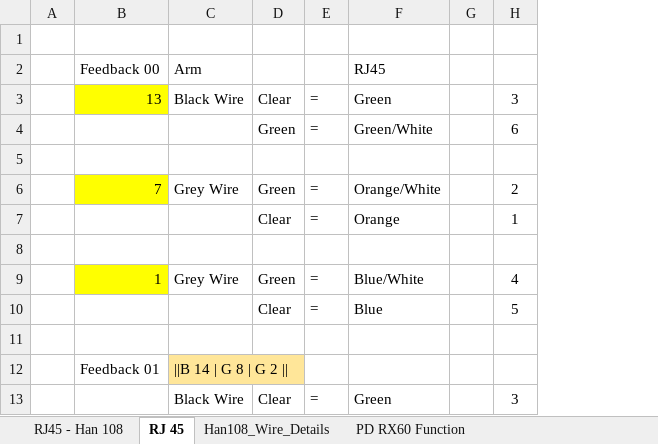
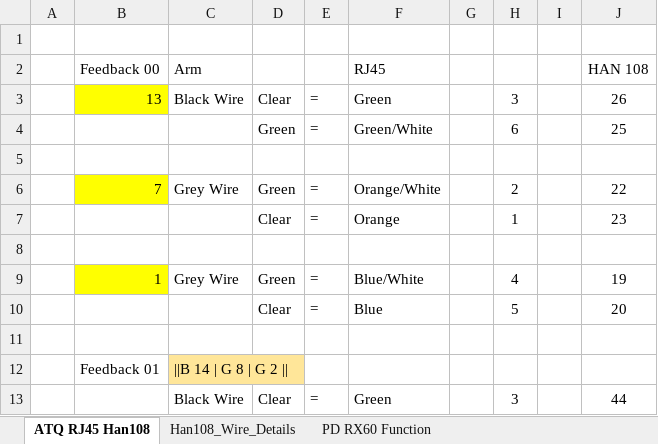
Before and after one commit to deanforbes/Staubli_RX60L, an Excel workbook: umbilical_cable/Conections.xlsx, sheet ATQ RJ45 Han108, drawn as a sheet; only a part is shown; values as stored, in another font and other column widths than the file's, no borders; 1 other sheet too large or unreadable and not compared; the diff names each change by its address in the sheet, - before the commit and + after, or states it on an @@ line.

```diff
--- a/umbilical_cable/Conections.xlsx (sheet ATQ RJ45 Han108)
+++ b/umbilical_cable/Conections.xlsx (sheet ATQ RJ45 Han108)
-sheet tab: RJ 45
+sheet tab: ATQ RJ45 Han108
-sheet tab: RJ45 - Han 108
+column I, empty
+column J (HAN 108), rows 3-13: 26 | 25 |  | 22 | 23 |  | 19 | 20 |  |  | 44
```
Also changed, not shown: 6 other files.
